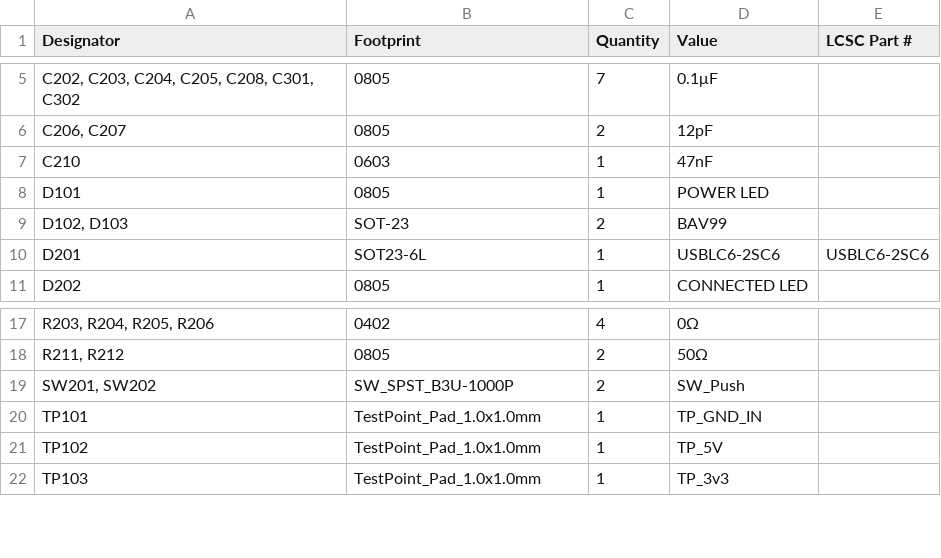
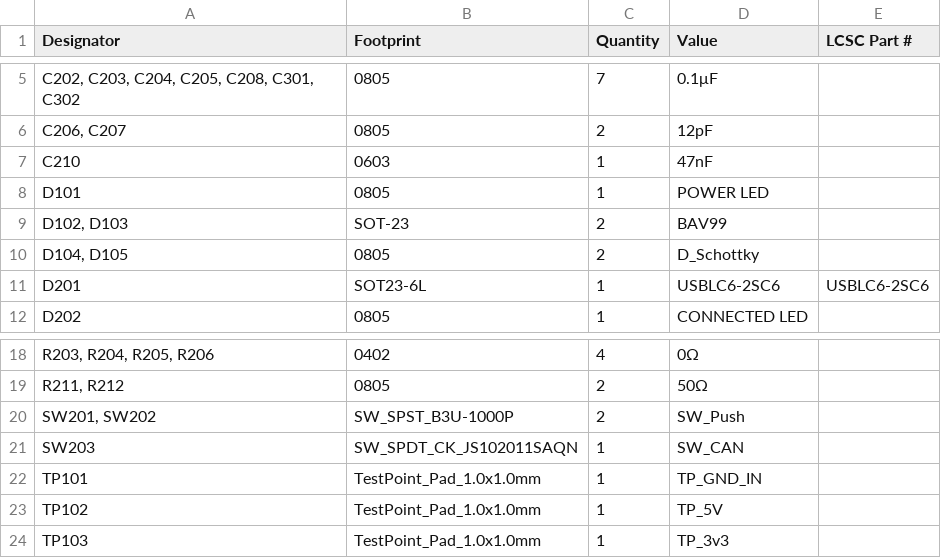
Before and after one commit to robotique-udes/Exo_Electric, a CSV file: ACE 2027/BIMU/BIMU_V_1_1/production/bom.csv, drawn as a sheet; only a part is shown, gaps mark what is left out; the diff names each change by its address in the sheet, - before the commit and + after, or states it on an @@ line.

```diff
--- a/ACE 2027/BIMU/BIMU_V_1_1/production/bom.csv
+++ b/ACE 2027/BIMU/BIMU_V_1_1/production/bom.csv
+row 10: D104, D105 | 0805 | 2 | D_Schottky
+row 21: SW203 | SW_SPDT_CK_JS102011SAQN | 1 | SW_CAN
```
Also changed, not shown: ACE 2027/BIMU/BIMU_V_1_1/production/designators.csv, ACE 2027/BIMU/BIMU_V_1_1/production/positions.csv, 4 other files.
